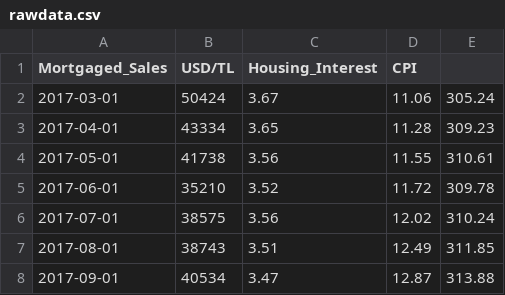
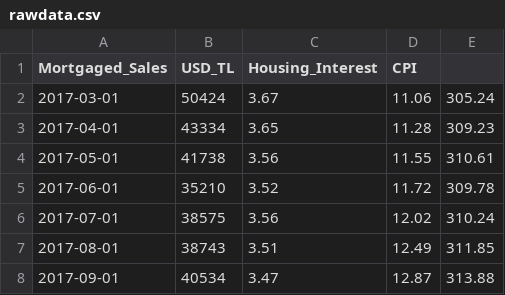
Before and after one commit to BU-IE-360/spring20-msahincakir, a CSV file: files/hw1/rawdata.csv, drawn as a sheet; only a part is shown.

Commit message:
Update rawdata.csv

```diff
--- a/files/hw1/rawdata.csv
+++ b/files/hw1/rawdata.csv
@@ -1,2 +1,2 @@
-Mortgaged_Sales;USD/TL;Housing_Interest;CPI
+Mortgaged_Sales;USD_TL;Housing_Interest;CPI
 2017-03-01;50424;3.67;11.06;305.24
```
